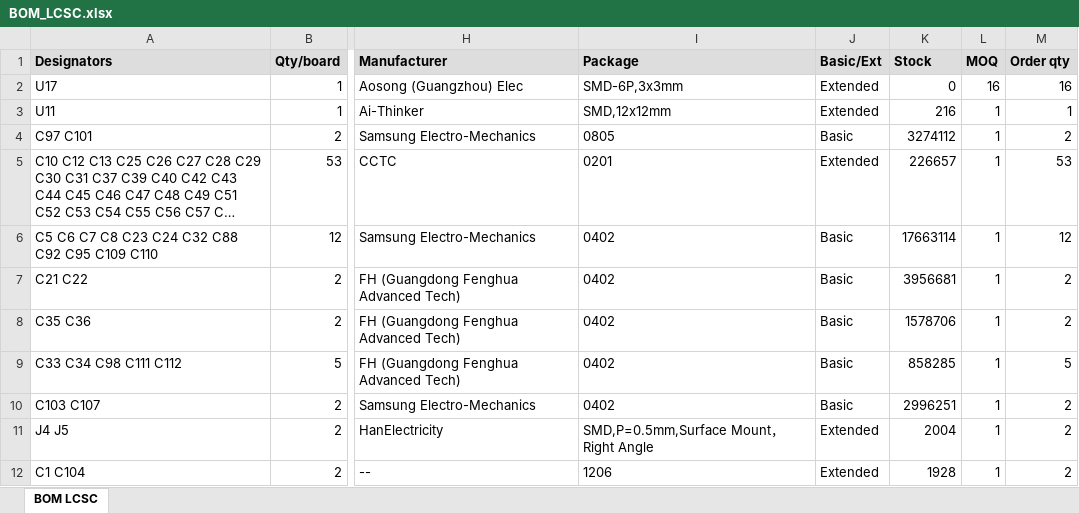
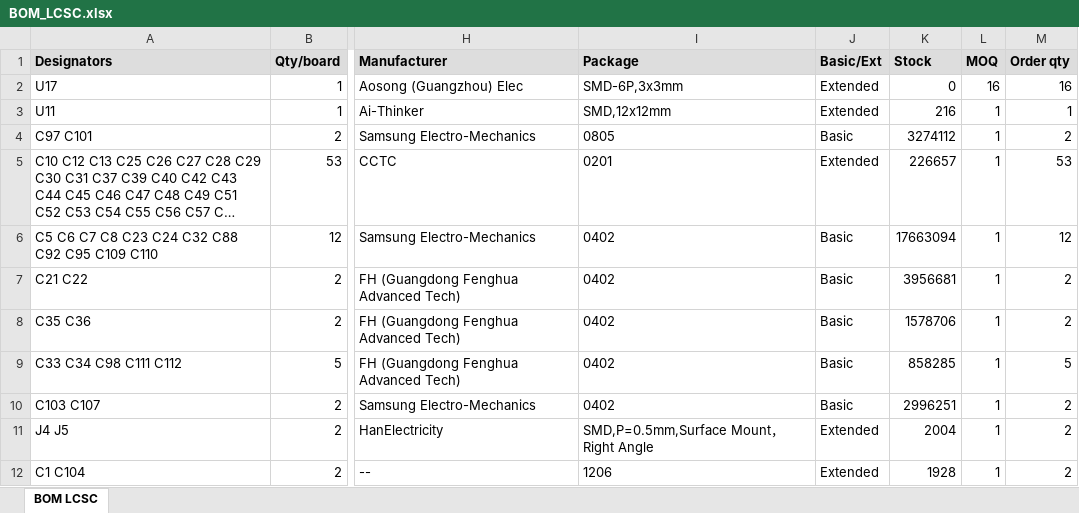
Before and after one commit to vkorehov/LEAKCAM, an Excel workbook: BOM_LCSC.xlsx, sheet BOM LCSC, drawn as a sheet; only a part is shown, gaps mark what is left out; long unchanged cells end in …; values as stored, in another font and other column widths than the file's, no borders; the diff names each change by its address in the sheet, - before the commit and + after, or states it on an @@ line.

```diff
--- a/BOM_LCSC.xlsx (sheet BOM LCSC)
+++ b/BOM_LCSC.xlsx (sheet BOM LCSC)
-K6 (Stock): 17663114
+K6 (Stock): 17663094
```
Also changed, not shown: 1 other file.
